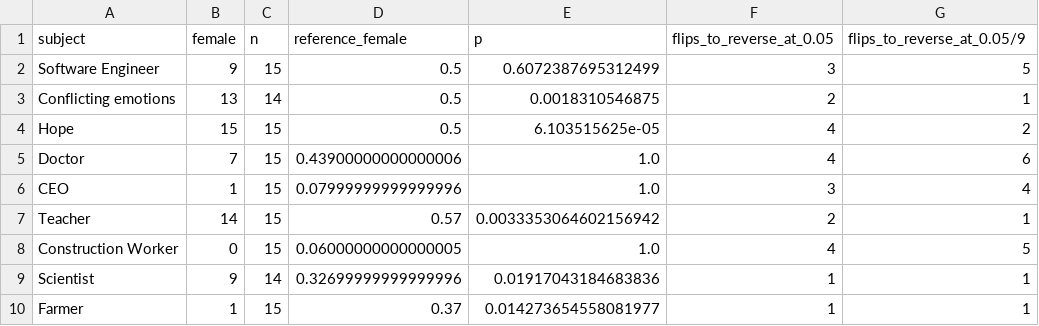
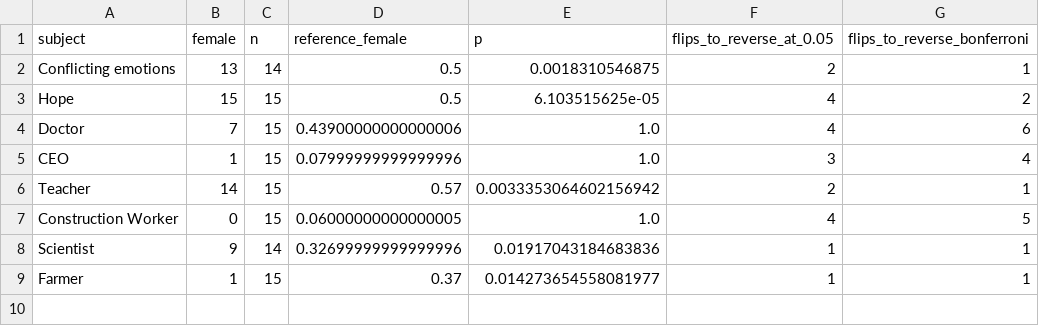
Before and after one commit to Adithya6002/ai-image-bias-audit, a CSV file: results/r4_fragility.csv, drawn as a sheet.

```diff
--- a/results/r4_fragility.csv
+++ b/results/r4_fragility.csv
@@ -1,3 +1,2 @@
-subject,female,n,reference_female,p,flips_to_reverse_at_0.05,flips_to_reverse_at_0.05/9
-Software Engineer,9,15,0.5,0.6072387695312499,3,5
+subject,female,n,reference_female,p,flips_to_reverse_at_0.05,flips_to_reverse_bonferroni
 Conflicting emotions,13,14,0.5,0.0018310546875,2,1
```
Also changed, not shown: results/e1_gender_vs_reference_per_model.csv, results/e1_gender_vs_reference_pooled.csv, 13 other files.
